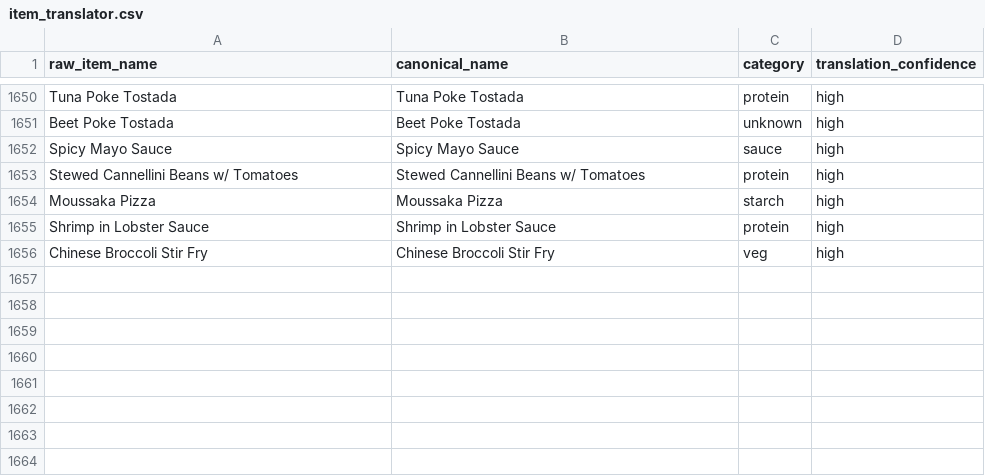
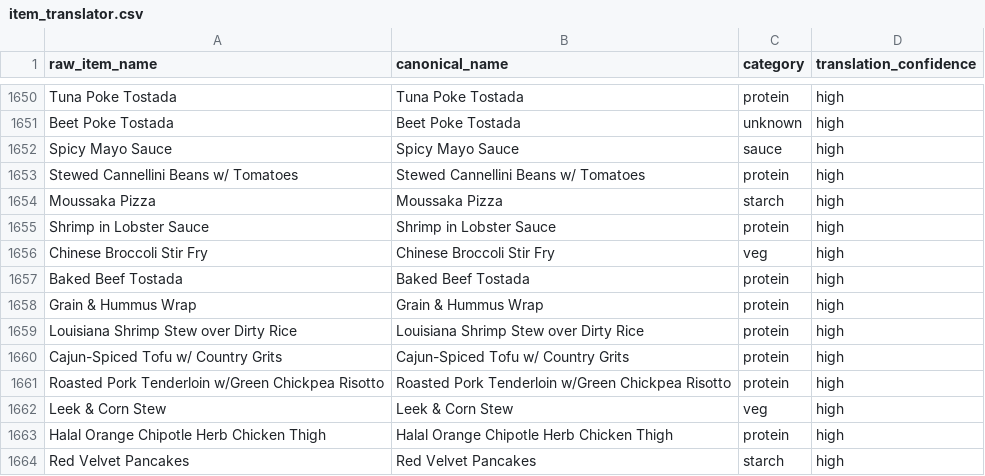
Before and after one commit to rishiprasad117-art/Bcal-UCLA, a CSV file: data/item_translator.csv, drawn as a sheet; only a part is shown, gaps mark what is left out; the diff names each change by its address in the sheet, - before the commit and + after, or states it on an @@ line.

```diff
--- a/data/item_translator.csv
+++ b/data/item_translator.csv
+row 1657: Baked Beef Tostada | Baked Beef Tostada | protein | high
+row 1658: Grain & Hummus Wrap | Grain & Hummus Wrap | protein | high
+row 1659: Louisiana Shrimp Stew over Dirty Rice | Louisiana Shrimp Stew over Dirty Rice | protein | high
+row 1660: Cajun-Spiced Tofu w/ Country Grits | Cajun-Spiced Tofu w/ Country Grits | protein | high
+row 1661: Roasted Pork Tenderloin w/Green Chickpea Risotto | Roasted Pork Tenderloin w/Green Chickpea Risotto | protein | high
+row 1662: Leek & Corn Stew | Leek & Corn Stew | veg | high
+row 1663: Halal Orange Chipotle Herb Chicken Thigh | Halal Orange Chipotle Herb Chicken Thigh | protein | high
+row 1664: Red Velvet Pancakes | Red Velvet Pancakes | starch | high
```
Also changed, not shown: data/daily_menu.csv, data/food_tags.csv, 5 other files.
